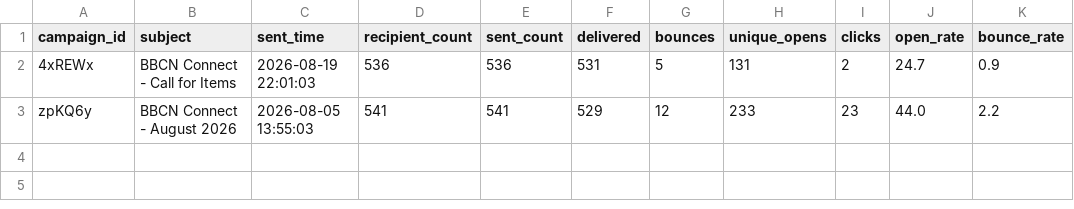
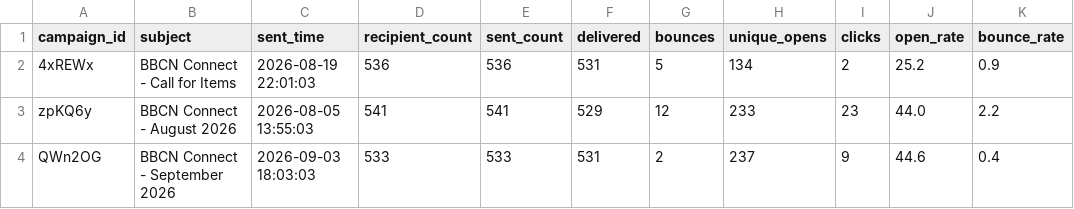
Before and after one commit to BBCN-Christchurch/BBCN-Sender-Report, a CSV file: data/campaigns.csv, drawn as a sheet.

```diff
--- a/data/campaigns.csv
+++ b/data/campaigns.csv
@@ -1,3 +1,4 @@
 campaign_id,subject,sent_time,recipient_count,sent_count,delivered,bounces,unique_opens,clicks,open_rate,bounce_rate
-4xREWx,BBCN Connect - Call for Items,2026-08-19 22:01:03,536,536,531,5,131,2,24.7,0.9
+4xREWx,BBCN Connect - Call for Items,2026-08-19 22:01:03,536,536,531,5,134,2,25.2,0.9
 zpKQ6y,BBCN Connect - August 2026,2026-08-05 13:55:03,541,541,529,12,233,23,44.0,2.2
+QWn2OG,BBCN Connect - September 2026,2026-09-03 18:03:03,533,533,531,2,237,9,44.6,0.4
```
Also changed, not shown: data/subscribers.csv, 1 other file.
